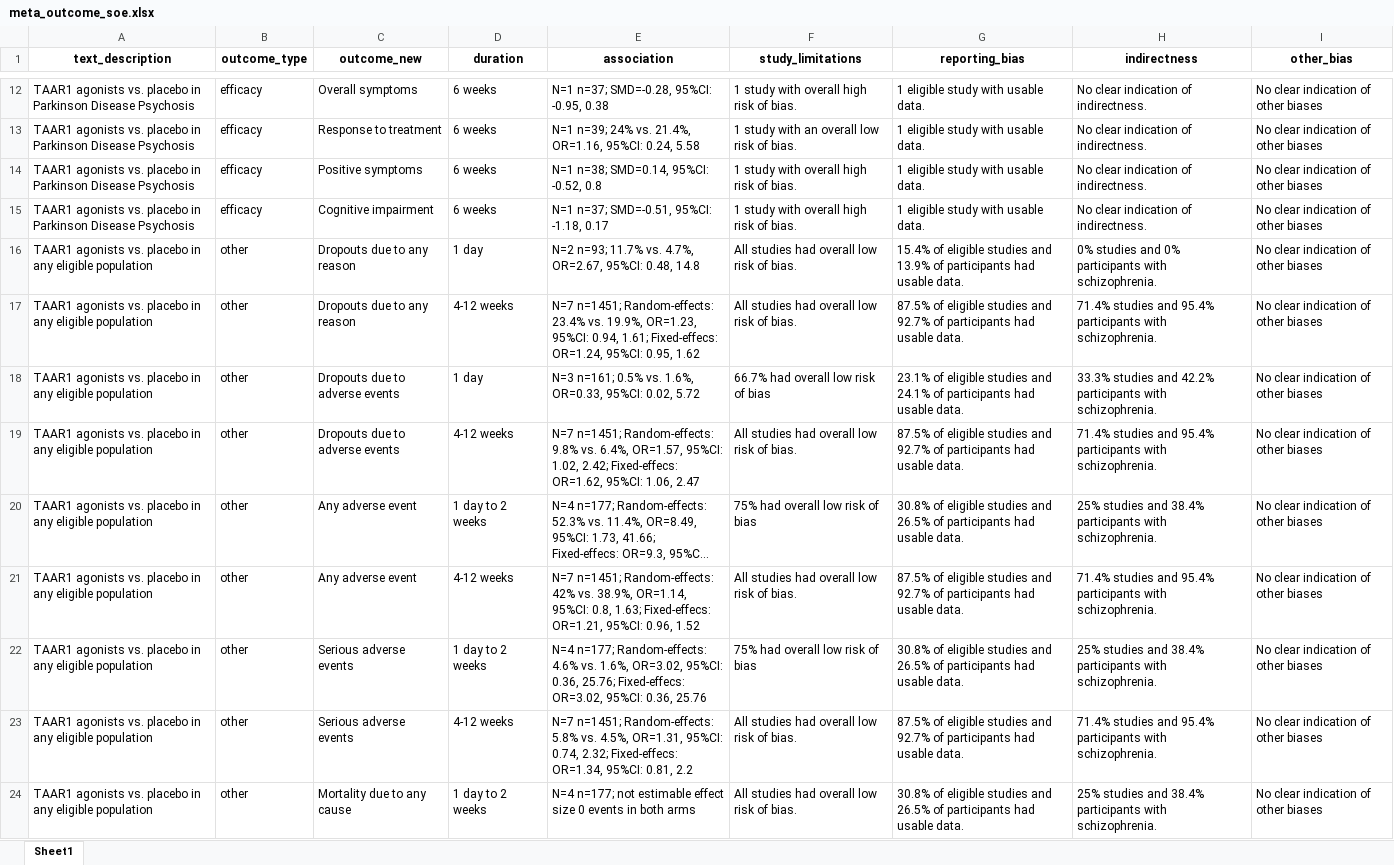
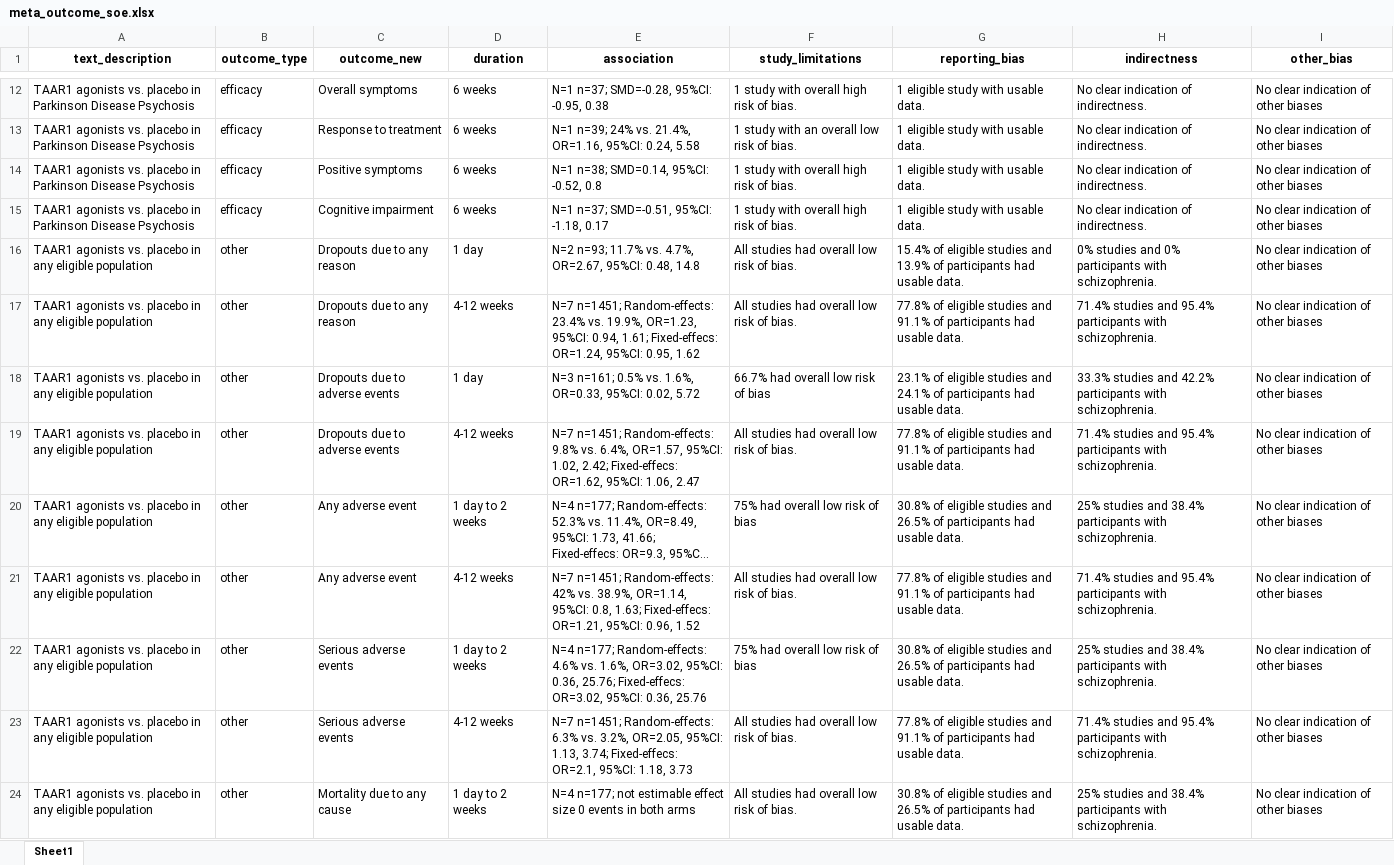
Before and after one commit to galenos-project/LSR3_taar1_H, an Excel workbook: data_u1/meta_outcome_soe.xlsx, sheet Sheet1, drawn as a sheet; only a part is shown, gaps mark what is left out; long unchanged cells end in …; values as stored, in another font and other column widths than the file's, no borders; the diff covers the shown part only; the diff names each change by its address in the sheet, - before the commit and + after, or states it on an @@ line.

```diff
--- a/data_u1/meta_outcome_soe.xlsx (sheet Sheet1)
+++ b/data_u1/meta_outcome_soe.xlsx (sheet Sheet1)
-G17 (reporting_bias): 87.5% of eligible studies and 92.7% of participants…
+G17 (reporting_bias): 77.8% of eligible studies and 91.1% of participants…
-G19 (reporting_bias): 87.5% of eligible studies and 92.7% of participants…
+G19 (reporting_bias): 77.8% of eligible studies and 91.1% of participants…
-G21 (reporting_bias): 87.5% of eligible studies and 92.7% of participants…
+G21 (reporting_bias): 77.8% of eligible studies and 91.1% of participants…
-E23 (association): …n=1451; Random-effects: 5.8% vs. 4.5%, OR=1.31, 95%CI: 0.74, 2.32; Fixed-effecs: OR=1.34, 95%CI: 0.81, 2.2
+E23 (association): …n=1451; Random-effects: 6.3% vs. 3.2%, OR=2.05, 95%CI: 1.13, 3.74; Fixed-effecs: OR=2.1, 95%CI: 1.18, 3.73
-G23 (reporting_bias): 87.5% of eligible studies and 92.7% of participants…
+G23 (reporting_bias): 77.8% of eligible studies and 91.1% of participants…
```
Also changed, not shown: 29 edited cells elsewhere in this sheet, data_u1/LSR3_H_2025-08-15.xlsx, data_u1/data_2025-08-15_LSR3_H.xlsx, 10 other files.
